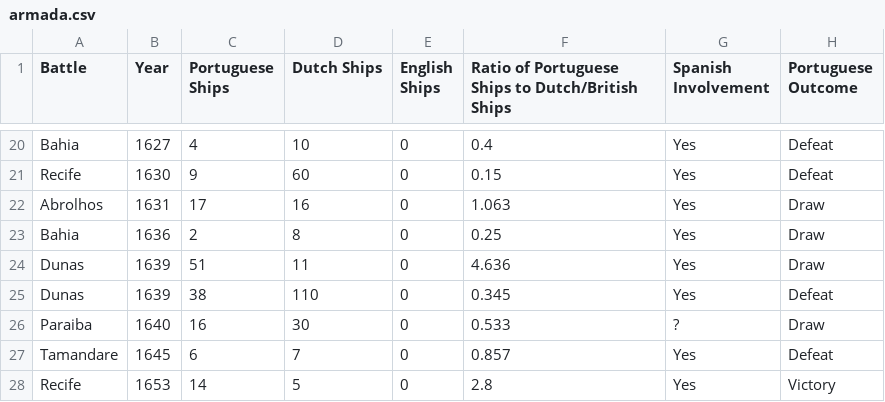
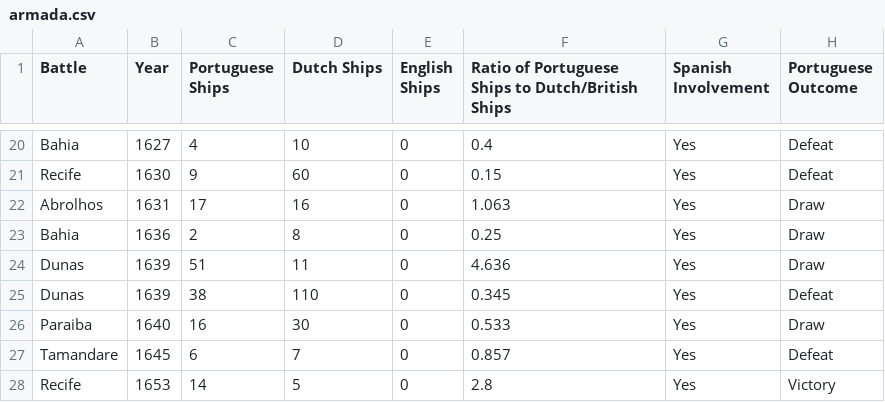
Before and after one commit to dougrandrade/CS4315, a CSV file: armada.csv, drawn as a sheet; only a part is shown, gaps mark what is left out.

```diff
--- a/armada.csv
+++ b/armada.csv
@@ -25,3 +25,3 @@ Dunas,1639,51,11,0,4.636,Yes,Draw
 Dunas,1639,38,110,0,0.345,Yes,Defeat
-Paraiba,1640,16,30,0,0.533,?,Draw
+Paraiba,1640,16,30,0,0.533,Yes,Draw
 Tamandare,1645,6,7,0,0.857,Yes,Defeat
```
Also changed, not shown: 6 other files.
